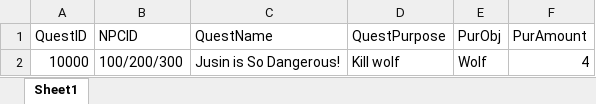
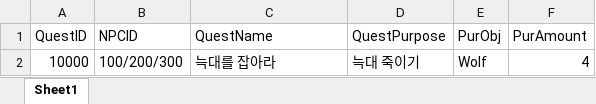
Before and after one commit to CoopperGuy/TeamPJrealVer.02, an Excel workbook: DB/QuestDB.xlsx, sheet Sheet1, drawn as a sheet; values as stored, in another font and other column widths than the file's, no borders; charts and pictures not drawn; the diff names each change by its address in the sheet, - before the commit and + after, or states it on an @@ line.

```diff
--- a/DB/QuestDB.xlsx (sheet Sheet1)
+++ b/DB/QuestDB.xlsx (sheet Sheet1)
-C2 (QuestName): Jusin is So Dangerous!
+C2 (QuestName): 늑대를 잡아라
-D2 (QuestPurpose): Kill wolf
+D2 (QuestPurpose): 늑대 죽이기
```
Also changed, not shown: 3 other files.
